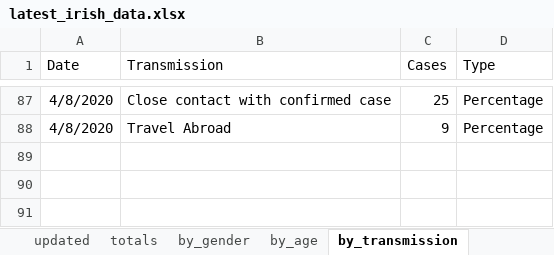
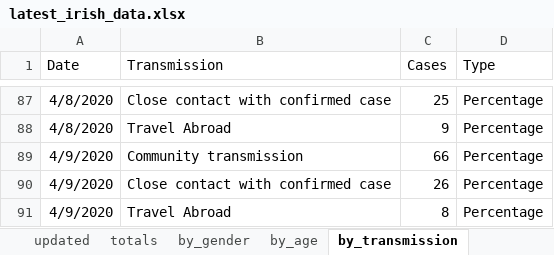
Before and after one commit to hamilton-institute/covid19ireland, an Excel workbook: shiny/covid19_hamilton/latest_irish_data.xlsx, sheet by_transmission, drawn as a sheet; only a part is shown, gaps mark what is left out; values as stored, in another font and other column widths than the file's, no borders; the diff names each change by its address in the sheet, - before the commit and + after, or states it on an @@ line.

```diff
--- a/shiny/covid19_hamilton/latest_irish_data.xlsx (sheet by_transmission)
+++ b/shiny/covid19_hamilton/latest_irish_data.xlsx (sheet by_transmission)
+row 89: 4/9/2020 | Community transmission | 66 | Percentage
+row 90: 4/9/2020 | Close contact with confirmed case | 26 | Percentage
+row 91: 4/9/2020 | Travel Abroad | 8 | Percentage
```
Also changed, not shown: sheet by_county, sheet by_age, sheet totals, sheet by_gender, sheet NI_totals, sheet updated, 2 more sheets, 4 other files.
